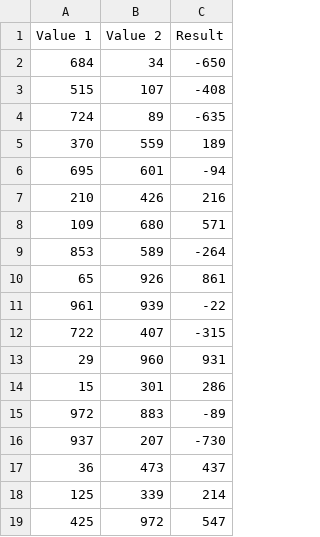
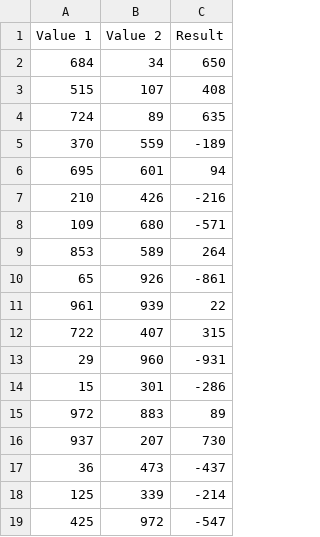
Before and after one commit to IS-601862/Calculator, a CSV file: src/data/Unit Test Subtraction.csv, drawn as a sheet.

Commit message:
Fix: subtraction csv data corrected

```diff
--- a/src/data/Unit Test Subtraction.csv
+++ b/src/data/Unit Test Subtraction.csv
@@ -1,19 +1,19 @@
 Value 1,Value 2,Result,
-684,34,-650,
-515,107,-408,
-724,89,-635,
-370,559,189,
-695,601,-94,
-210,426,216,
-109,680,571,
-853,589,-264,
-65,926,861,
-961,939,-22,
-722,407,-315,
-29,960,931,
-15,301,286,
-972,883,-89,
-937,207,-730,
-36,473,437,
-125,339,214,
-425,972,547,
+684,34,650,
+515,107,408,
+724,89,635,
+370,559,-189,
+695,601,94,
+210,426,-216,
+109,680,-571,
+853,589,264,
+65,926,-861,
+961,939,22,
+722,407,315,
+29,960,-931,
+15,301,-286,
+972,883,89,
+937,207,730,
+36,473,-437,
+125,339,-214,
+425,972,-547,
```
